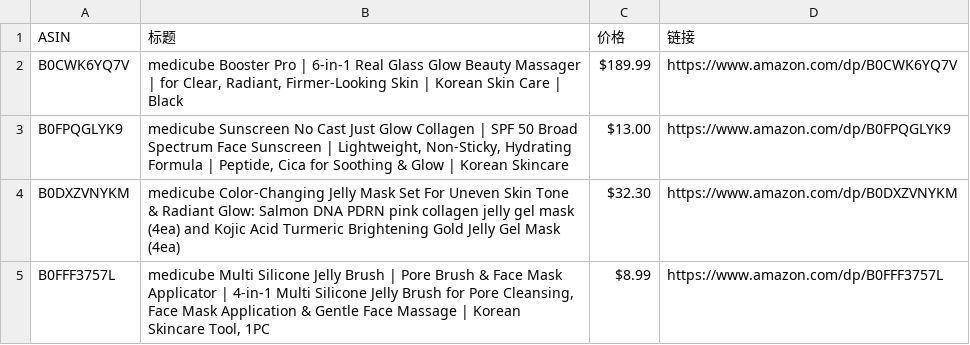
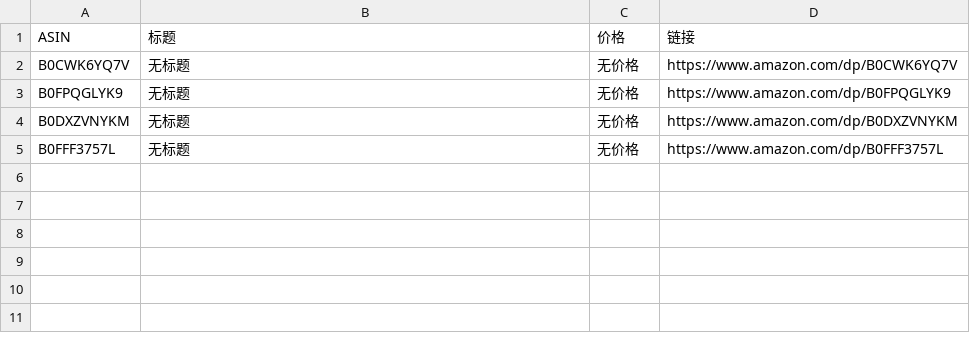
Before and after one commit to wekede01-crypto/Cursor-Review, a CSV file: review_data.csv, drawn as a sheet.

```diff
--- a/review_data.csv
+++ b/review_data.csv
@@ -1,5 +1,5 @@
 ASIN,标题,价格,链接
-B0CWK6YQ7V,"medicube Booster Pro | 6-in-1 Real Glass Glow Beauty Massager | for Clear, Radiant, Firmer-Looking Skin | Korean Skin Care | Black",$189.99,https://www.amazon.com/dp/B0CWK6YQ7V
-B0FPQGLYK9,"medicube Sunscreen No Cast Just Glow Collagen | SPF 50 Broad Spectrum Face Sunscreen | Lightweight, Non-Sticky, Hydrating Formula | Peptide, Cica for Soothing & Glow | Korean Skincare",$13.00,https://www.amazon.com/dp/B0FPQGLYK9
-B0DXZVNYKM,medicube Color-Changing Jelly Mask Set For Uneven Skin Tone & Radiant Glow: Salmon DNA PDRN pink collagen jelly gel mask (4ea) and Kojic Acid Turmeric Brightening Gold Jelly Gel Mask (4ea),$32.30,https://www.amazon.com/dp/B0DXZVNYKM
-B0FFF3757L,"medicube Multi Silicone Jelly Brush | Pore Brush & Face Mask Applicator | 4-in-1 Multi Silicone Jelly Brush for Pore Cleansing, Face Mask Application & Gentle Face Massage | Korean Skincare Tool, 1PC",$8.99,https://www.amazon.com/dp/B0FFF3757L
+B0CWK6YQ7V,无标题,无价格,https://www.amazon.com/dp/B0CWK6YQ7V
+B0FPQGLYK9,无标题,无价格,https://www.amazon.com/dp/B0FPQGLYK9
+B0DXZVNYKM,无标题,无价格,https://www.amazon.com/dp/B0DXZVNYKM
+B0FFF3757L,无标题,无价格,https://www.amazon.com/dp/B0FFF3757L
```
Also changed, not shown: 1 other file.
